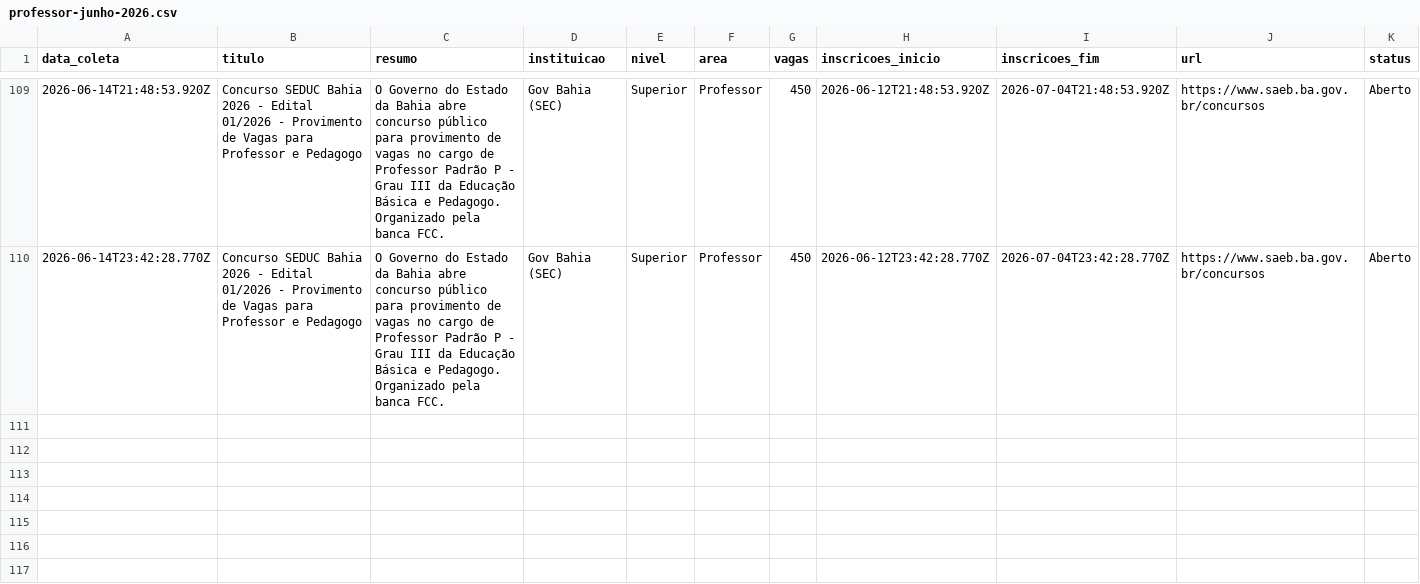
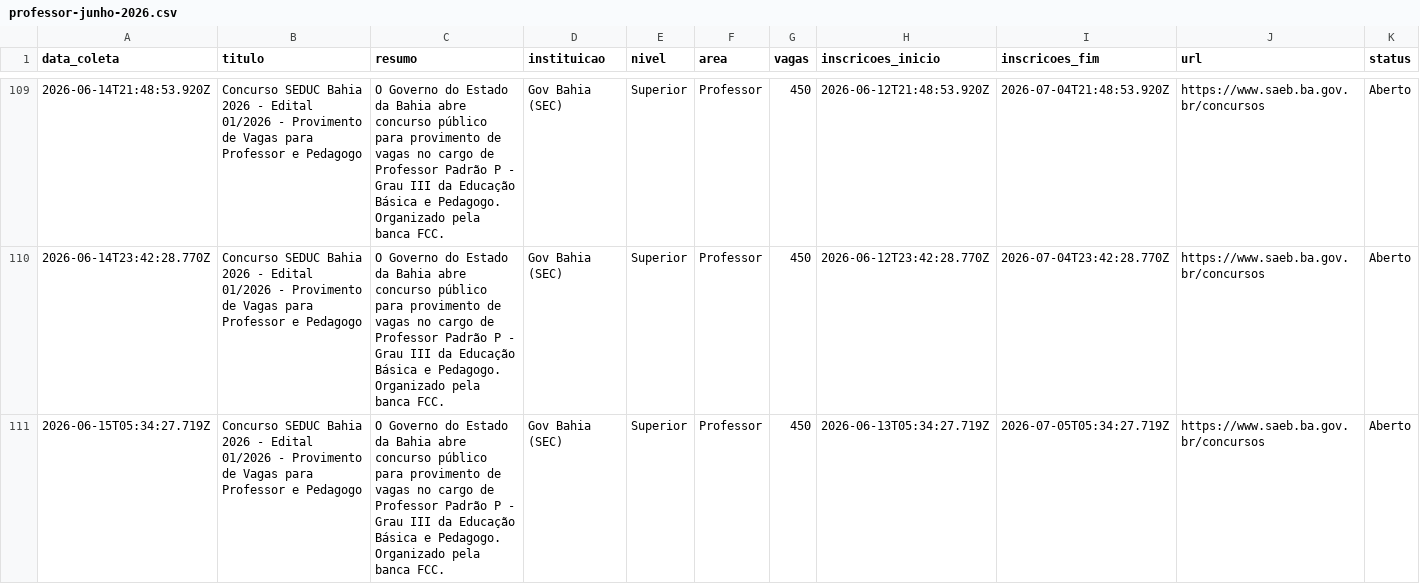
Before and after one commit to yuriluna85/concursos-bahia, a CSV file: DATA/2026/06/professor-junho-2026.csv, drawn as a sheet; only a part is shown, gaps mark what is left out; rows hold the shown columns only; the diff names each change by its address in the sheet, - before the commit and + after, or states it on an @@ line.

```diff
--- a/DATA/2026/06/professor-junho-2026.csv
+++ b/DATA/2026/06/professor-junho-2026.csv
+row 111: 2026-06-15T05:34:27.719Z | Concurso SEDUC Bahia 2026 - Edital 01/2026 - Provimento de Vagas para Professor e Pedagogo | O Governo do Estado da Bahia abre concurso público para provimento de vagas no cargo de Professor Padrão P - Grau III da Educação Básica e Pedagogo. Organizado pela banca FCC. | Gov Bahia (SEC) | Superior | Professor | 450 | 2026-06-13T05:34:27.719Z | 2026-07-05T05:34:27.719Z | https://www.saeb.ba.gov.br/concursos | Aberto
```
Also changed, not shown: DATA/2026/06/dentista-junho-2026.csv, DATA/2026/06/geral-junho-2026.csv, 4 other files.
